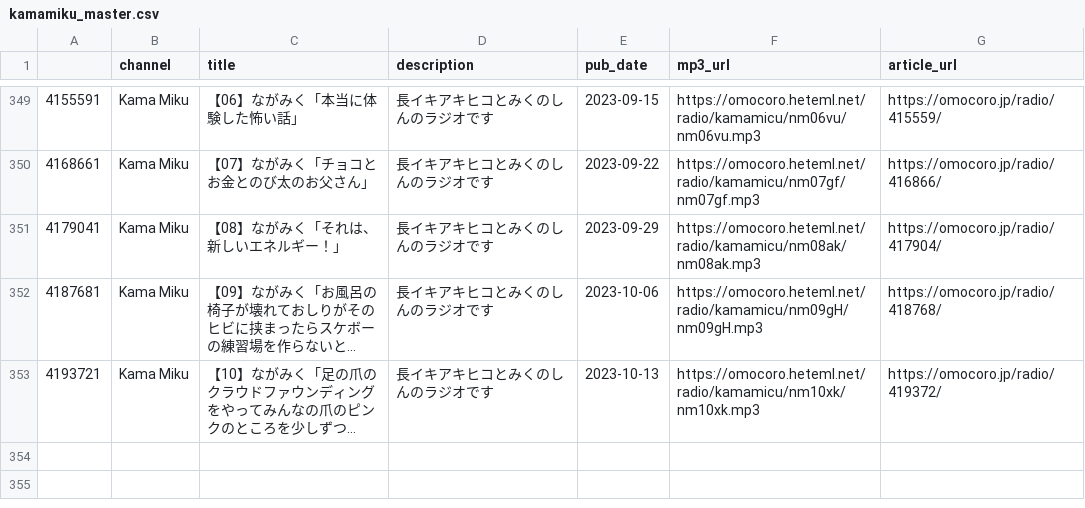
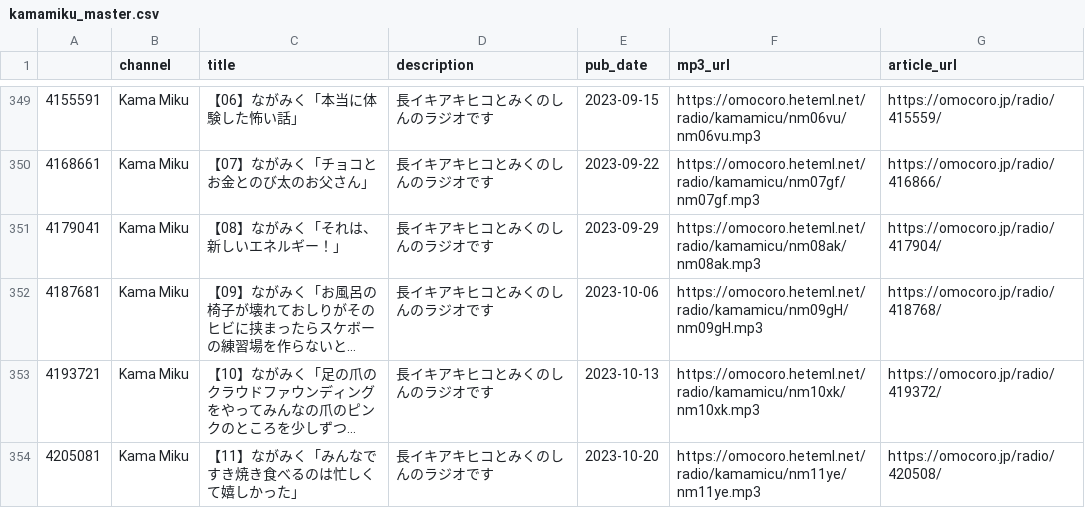
Before and after one commit to tosh1mu/omcr_radio, a CSV file: csv/kamamiku_master.csv, drawn as a sheet; only a part is shown, gaps mark what is left out; long unchanged cells end in …; the diff names each change by its address in the sheet, - before the commit and + after, or states it on an @@ line.

```diff
--- a/csv/kamamiku_master.csv
+++ b/csv/kamamiku_master.csv
+row 354: 4205081 | Kama Miku | 【11】ながみく「みんなですき焼き食べるのは忙しくて嬉しかった」 | 長イキアキヒコとみくのしんのラジオです | 2023-10-20 | https://omocoro.heteml.net/radio/kamamicu/nm11ye/nm11ye.mp3 | https://omocoro.jp/radio/420508/
```
Also changed, not shown: 1 other file.
